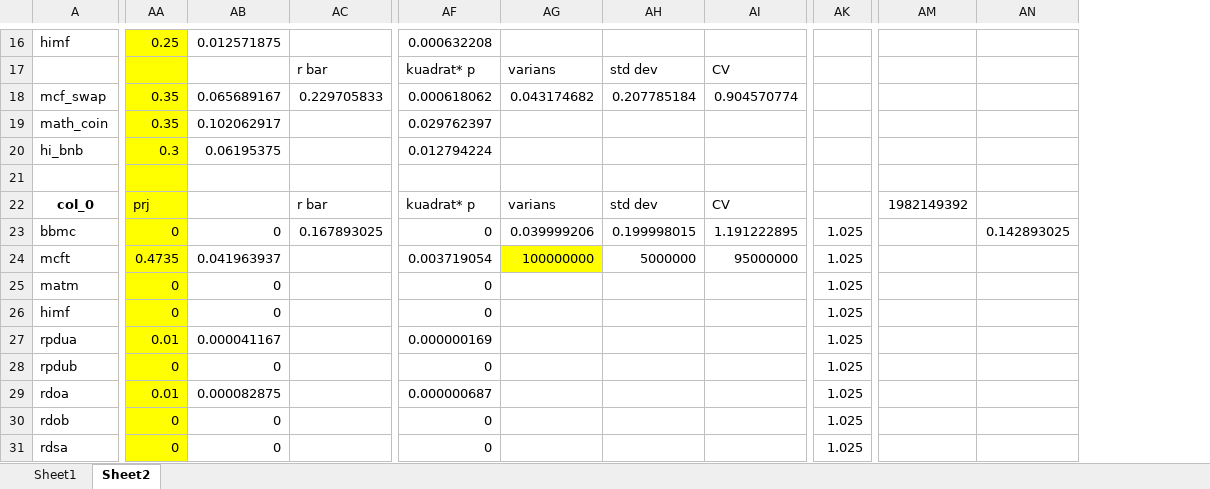
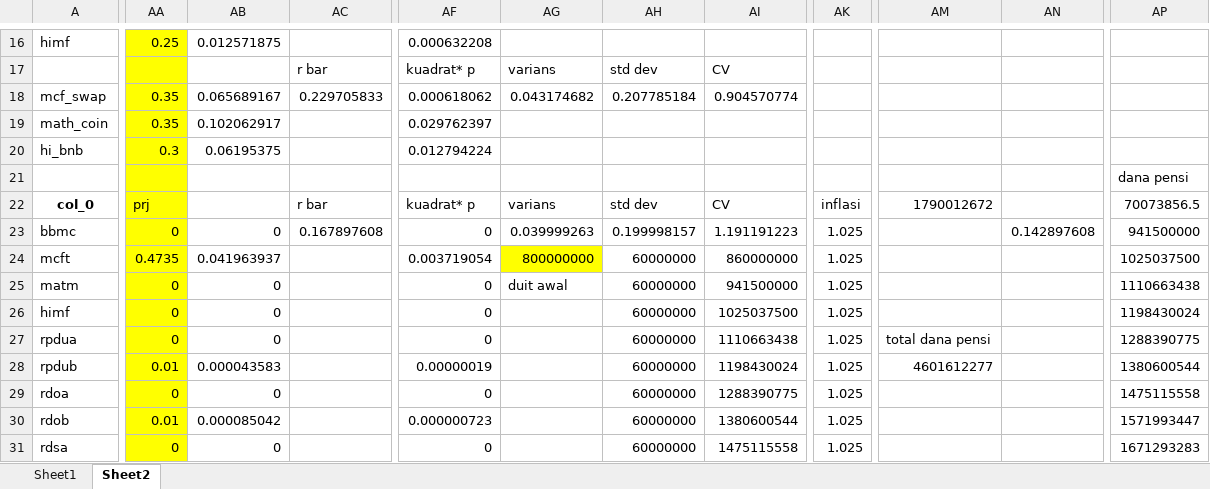
Before and after one commit to will702/lomba-mmc-research, an Excel workbook: laporan_pengamatan.xlsx, sheet Sheet2, drawn as a sheet; only a part is shown, gaps mark what is left out; values as stored, in another font and other column widths than the file's, no borders; charts and pictures not drawn; removed rows and columns are numbered as before the commit, all else as after; the diff covers the shown part only; the diff names each change by its address in the sheet, - before the commit and + after, or states it on an @@ line.

Commit message:
lanjutan untuk no 2
jawaban no 2

```diff
--- a/laporan_pengamatan.xlsx (sheet Sheet2)
+++ b/laporan_pengamatan.xlsx (sheet Sheet2)
-column AM, row 22: 1982149392
-column AN, row 23: 0.142893025
+column AM, rows 22-28: 1790012672 |  |  |  |  | total dana pensi | 4601612277
+column AN, row 23: 0.142897608
+column AP, rows 21-31: dana pensi | 70073856.5 | 941500000 | 1025037500 | 1110663438 | 1198430024 | 1288390775 | 1380600544 | 1475115558 | 1571993447 | 1671293283
-AK22: (empty)
+AK22: inflasi
-AC23: 0.167893025
+AC23: 0.167897608
-AG23: 0.039999206
+AG23: 0.039999263
-AH23: 0.199998015
+AH23: 0.199998157
-AI23: 1.191222895
+AI23: 1.191191223
-AG24: 100000000
+AG24: 800000000
-AH24: 5000000
+AH24: 60000000
-AI24: 95000000
+AI24: 860000000
-AG25: (empty)
+AG25: duit awal
-AH25:AH31: (empty)
+AH25:AH31: 60000000
-AI25: (empty)
+AI25: 941500000
-AI26: (empty)
+AI26: 1025037500
-AA27: 0.01
+AA27: 0
-AB27: 0.000041167
+AB27: 0
-AF27: 0.000000169
+AF27: 0
-AI27: (empty)
+AI27: 1110663438
-AA28: 0
+AA28: 0.01
-AB28: 0
+AB28: 0.000043583
-AF28: 0
+AF28: 0.00000019
-AI28: (empty)
+AI28: 1198430024
-AA29: 0.01
+AA29: 0
-AB29: 0.000082875
+AB29: 0
-AF29: 0.000000687
+AF29: 0
-AI29: (empty)
+AI29: 1288390775
-AA30: 0
+AA30: 0.01
-AB30: 0
+AB30: 0.000085042
-AF30: 0
+AF30: 0.000000723
-AI30: (empty)
+AI30: 1380600544
-AI31: (empty)
+AI31: 1475115558
```
Also changed, not shown: 6 added rows, 1 removed row and 17 edited cells elsewhere in this sheet, formulas that keep their value.
